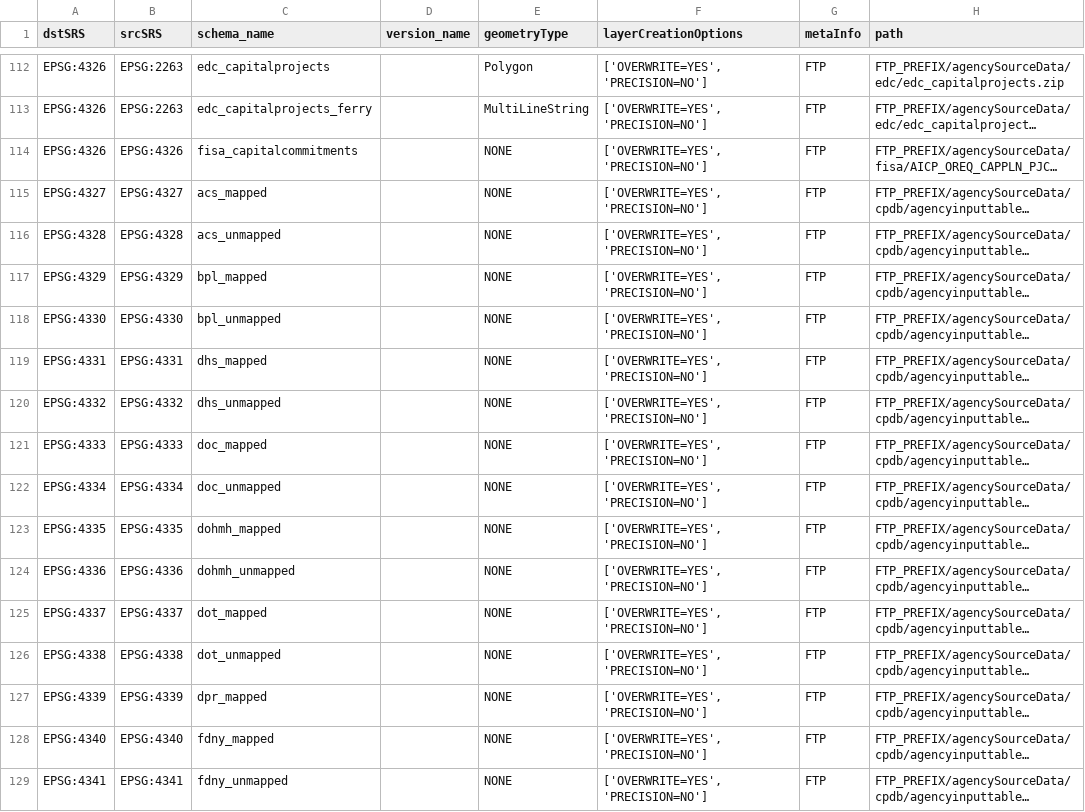
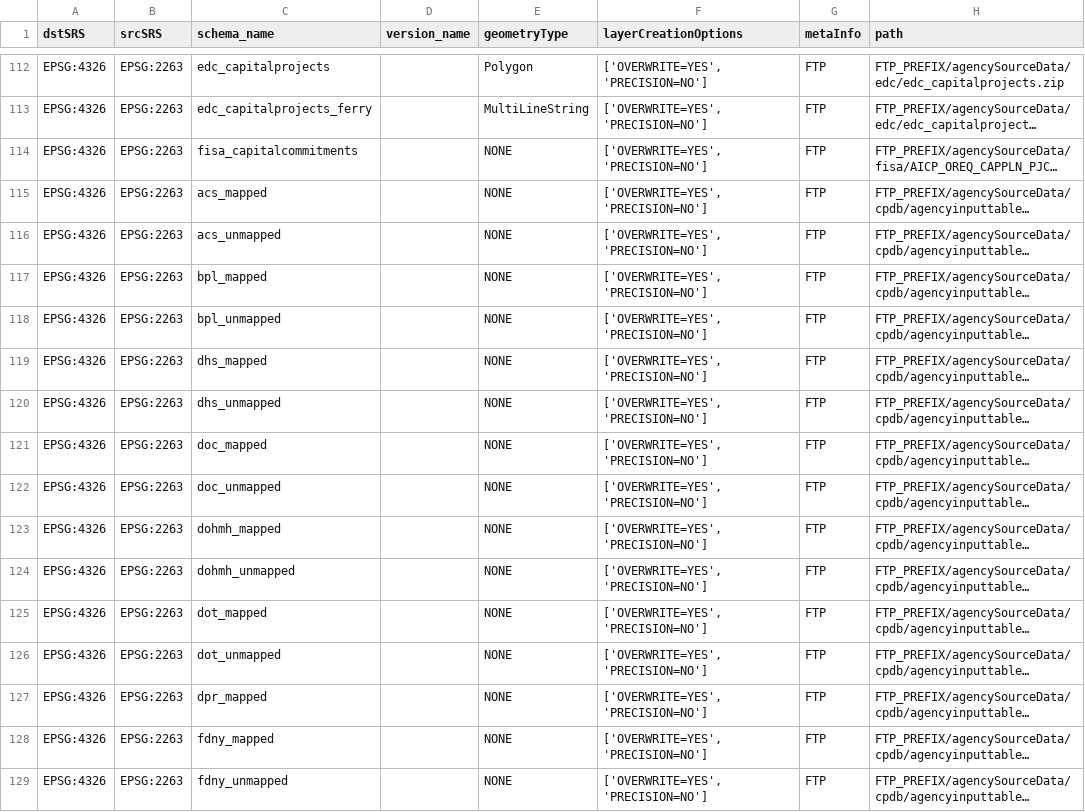
Before and after one commit to NYCPlanning/recipes, a CSV file: recipes/recipes.csv, drawn as a sheet; only a part is shown, gaps mark what is left out; long unchanged cells end in …; the diff covers the shown part only; the diff names each change by its address in the sheet, - before the commit and + after, or states it on an @@ line.

```diff
--- a/recipes/recipes.csv
+++ b/recipes/recipes.csv
-B114 (srcSRS): EPSG:4326
+B114 (srcSRS): EPSG:2263
-A115 (dstSRS): EPSG:4327
+A115 (dstSRS): EPSG:4326
-B115 (srcSRS): EPSG:4327
+B115 (srcSRS): EPSG:2263
-A116 (dstSRS): EPSG:4328
+A116 (dstSRS): EPSG:4326
-B116 (srcSRS): EPSG:4328
+B116 (srcSRS): EPSG:2263
-A117 (dstSRS): EPSG:4329
+A117 (dstSRS): EPSG:4326
-B117 (srcSRS): EPSG:4329
+B117 (srcSRS): EPSG:2263
-A118 (dstSRS): EPSG:4330
+A118 (dstSRS): EPSG:4326
-B118 (srcSRS): EPSG:4330
+B118 (srcSRS): EPSG:2263
-A119 (dstSRS): EPSG:4331
+A119 (dstSRS): EPSG:4326
-B119 (srcSRS): EPSG:4331
+B119 (srcSRS): EPSG:2263
-A120 (dstSRS): EPSG:4332
+A120 (dstSRS): EPSG:4326
-B120 (srcSRS): EPSG:4332
+B120 (srcSRS): EPSG:2263
-A121 (dstSRS): EPSG:4333
+A121 (dstSRS): EPSG:4326
-B121 (srcSRS): EPSG:4333
+B121 (srcSRS): EPSG:2263
-A122 (dstSRS): EPSG:4334
+A122 (dstSRS): EPSG:4326
-B122 (srcSRS): EPSG:4334
+B122 (srcSRS): EPSG:2263
-A123 (dstSRS): EPSG:4335
+A123 (dstSRS): EPSG:4326
-B123 (srcSRS): EPSG:4335
+B123 (srcSRS): EPSG:2263
-A124 (dstSRS): EPSG:4336
+A124 (dstSRS): EPSG:4326
-B124 (srcSRS): EPSG:4336
+B124 (srcSRS): EPSG:2263
-A125 (dstSRS): EPSG:4337
+A125 (dstSRS): EPSG:4326
-B125 (srcSRS): EPSG:4337
+B125 (srcSRS): EPSG:2263
-A126 (dstSRS): EPSG:4338
+A126 (dstSRS): EPSG:4326
-B126 (srcSRS): EPSG:4338
+B126 (srcSRS): EPSG:2263
-A127 (dstSRS): EPSG:4339
+A127 (dstSRS): EPSG:4326
-B127 (srcSRS): EPSG:4339
+B127 (srcSRS): EPSG:2263
-A128 (dstSRS): EPSG:4340
+A128 (dstSRS): EPSG:4326
-B128 (srcSRS): EPSG:4340
+B128 (srcSRS): EPSG:2263
-A129 (dstSRS): EPSG:4341
+A129 (dstSRS): EPSG:4326
-B129 (srcSRS): EPSG:4341
+B129 (srcSRS): EPSG:2263
```
Also changed, not shown: 24 edited cells elsewhere in this file, 29 other files.
